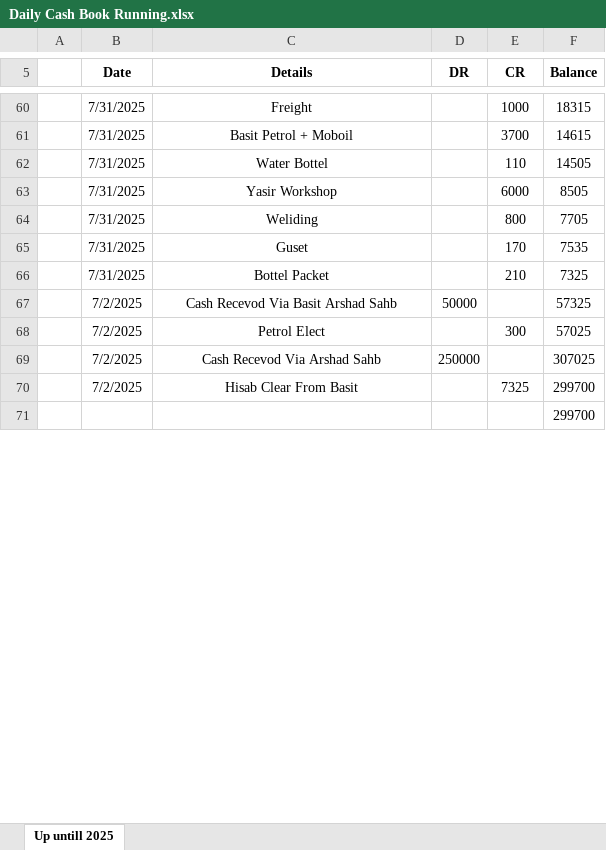
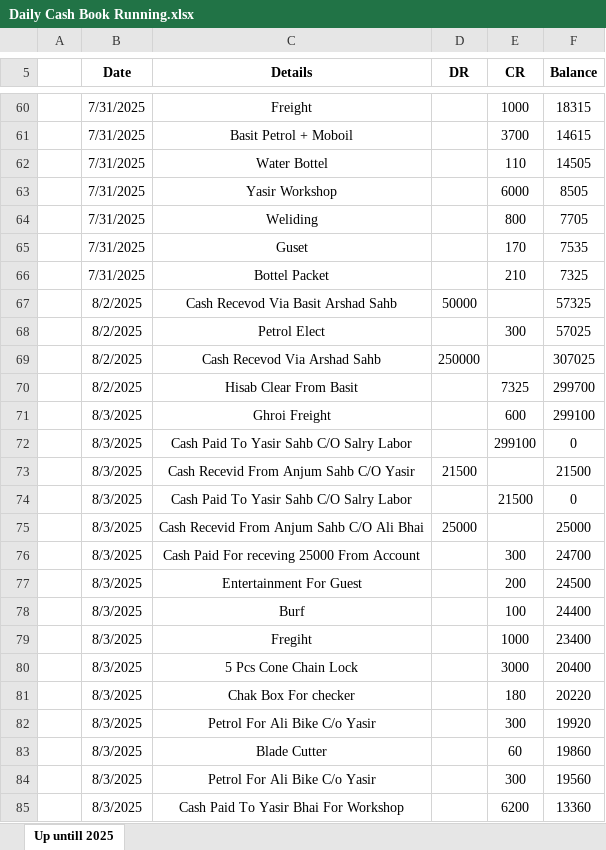
Before and after one commit to mianIndustries/Mian-Industries, an Excel workbook: Cash Book/Daily Cash Book Running.xlsx, sheet Up untill 2025, drawn as a sheet; only a part is shown, gaps mark what is left out; values as stored, in another font and other column widths than the file's, no borders; removed rows and columns are numbered as before the commit, all else as after; the diff covers the shown part only; the diff names each change by its address in the sheet, - before the commit and + after, or states it on an @@ line.

```diff
--- a/Cash Book/Daily Cash Book Running.xlsx (sheet Up untill 2025)
+++ b/Cash Book/Daily Cash Book Running.xlsx (sheet Up untill 2025)
-B67:B70 (Date): 7/2/2025
+B67:B70 (Date): 8/2/2025
-row 71:  |  |  |  |  | 299700
+row 71:  | 8/3/2025 | Ghroi Freight |  | 600 | 299100
+row 72:  | 8/3/2025 | Cash Paid To Yasir Sahb C/O Salry Labor |  | 299100 | 0
+row 73:  | 8/3/2025 | Cash Recevid From Anjum Sahb C/O Yasir | 21500 |  | 21500
+row 74:  | 8/3/2025 | Cash Paid To Yasir Sahb C/O Salry Labor |  | 21500 | 0
+row 75:  | 8/3/2025 | Cash Recevid From Anjum Sahb C/O Ali Bhai | 25000 |  | 25000
+row 76:  | 8/3/2025 | Cash Paid For receving 25000 From Account |  | 300 | 24700
+row 77:  | 8/3/2025 | Entertainment For Guest |  | 200 | 24500
+row 78:  | 8/3/2025 | Burf |  | 100 | 24400
+row 79:  | 8/3/2025 | Fregiht |  | 1000 | 23400
+row 80:  | 8/3/2025 | 5 Pcs Cone Chain Lock |  | 3000 | 20400
+row 81:  | 8/3/2025 | Chak Box For checker |  | 180 | 20220
+row 82:  | 8/3/2025 | Petrol For Ali Bike C/o Yasir |  | 300 | 19920
+row 83:  | 8/3/2025 | Blade Cutter |  | 60 | 19860
+row 84:  | 8/3/2025 | Petrol For Ali Bike C/o Yasir |  | 300 | 19560
+row 85:  | 8/3/2025 | Cash Paid To Yasir Bhai For Workshop |  | 6200 | 13360
```
Also changed, not shown: 6 added rows, 4 edited cells and cell formats elsewhere in this sheet, Cash Book/Advances.xlsx, Cash Book/Expenditure Mian Anjum Saeed.xlsx, 3 other files.
